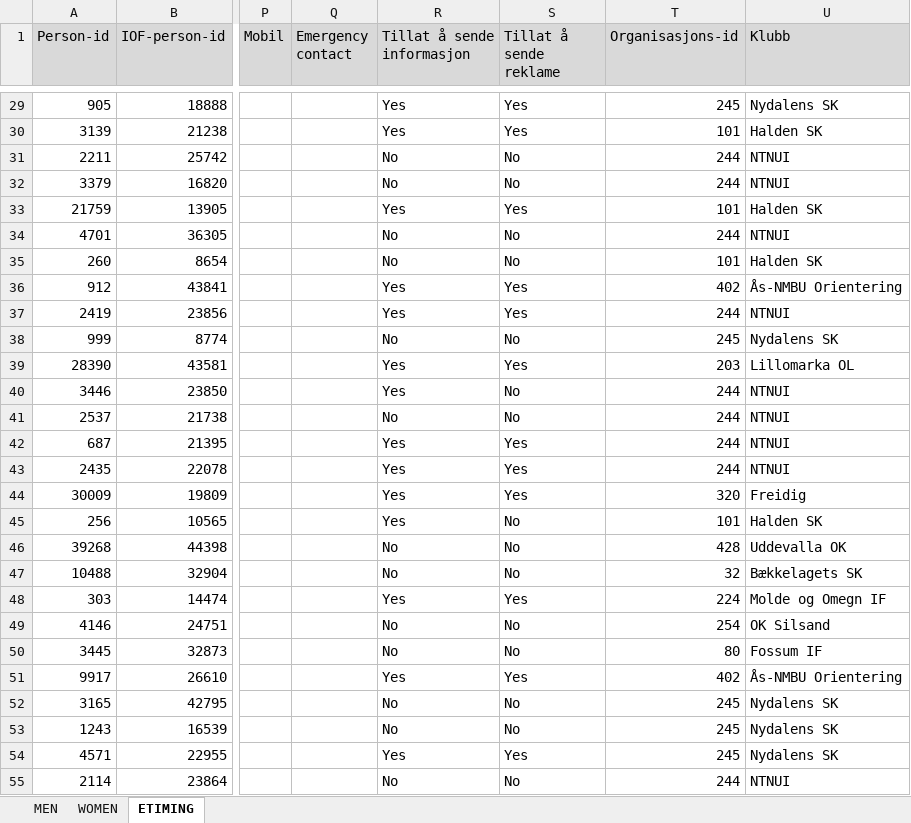
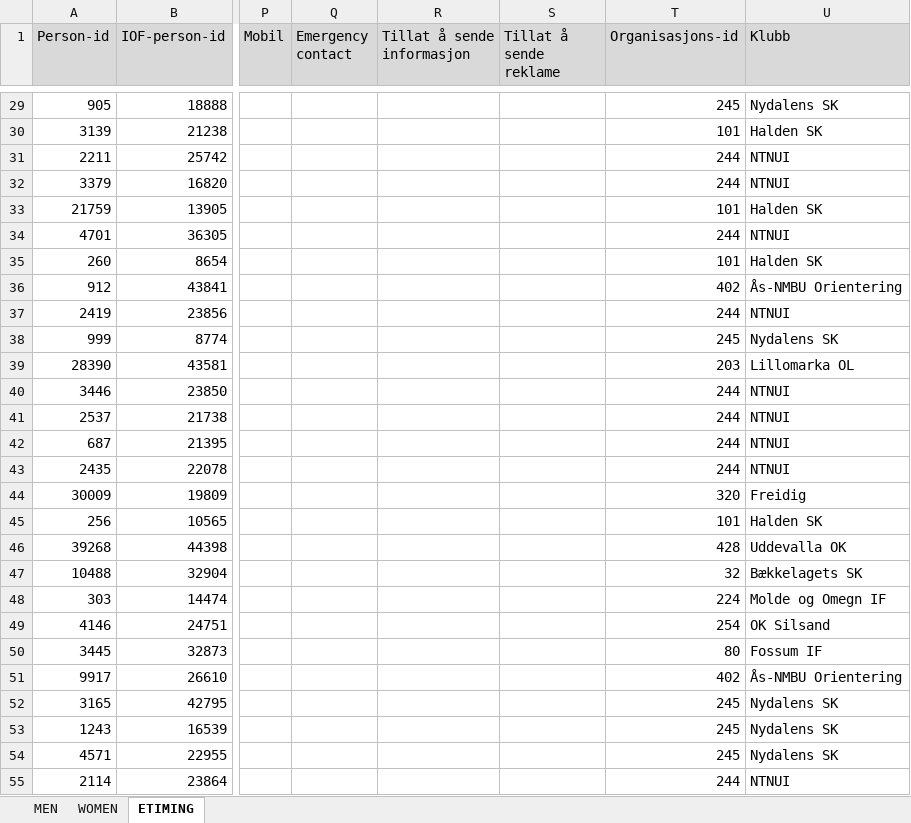
Before and after one commit to aoksenholt/wre-rank, an Excel workbook: iof_ranking_ALL.xlsx, sheet ETIMING, drawn as a sheet; only a part is shown, gaps mark what is left out; values as stored, in another font and other column widths than the file's, no borders; the diff covers the shown part only; the diff names each change by its address in the sheet, - before the commit and + after, or states it on an @@ line.

```diff
--- a/iof_ranking_ALL.xlsx (sheet ETIMING)
+++ b/iof_ranking_ALL.xlsx (sheet ETIMING)
-R29:R30 (Tillat å sende informasjon): Yes
+R29:R30 (Tillat å sende informasjon): (empty)
-S29:S30 (Tillat å sende reklame): Yes
+S29:S30 (Tillat å sende reklame): (empty)
-R31:R32 (Tillat å sende informasjon): No
+R31:R32 (Tillat å sende informasjon): (empty)
-S31:S32 (Tillat å sende reklame): No
+S31:S32 (Tillat å sende reklame): (empty)
-R33 (Tillat å sende informasjon): Yes
+R33 (Tillat å sende informasjon): (empty)
-S33 (Tillat å sende reklame): Yes
+S33 (Tillat å sende reklame): (empty)
-R34:R35 (Tillat å sende informasjon): No
+R34:R35 (Tillat å sende informasjon): (empty)
-S34:S35 (Tillat å sende reklame): No
+S34:S35 (Tillat å sende reklame): (empty)
-R36:R37 (Tillat å sende informasjon): Yes
+R36:R37 (Tillat å sende informasjon): (empty)
-S36:S37 (Tillat å sende reklame): Yes
+S36:S37 (Tillat å sende reklame): (empty)
-R38 (Tillat å sende informasjon): No
+R38 (Tillat å sende informasjon): (empty)
-S38 (Tillat å sende reklame): No
+S38 (Tillat å sende reklame): (empty)
-R39:R40 (Tillat å sende informasjon): Yes
+R39:R40 (Tillat å sende informasjon): (empty)
-S39 (Tillat å sende reklame): Yes
+S39 (Tillat å sende reklame): (empty)
-S40:S41 (Tillat å sende reklame): No
+S40:S41 (Tillat å sende reklame): (empty)
-R41 (Tillat å sende informasjon): No
+R41 (Tillat å sende informasjon): (empty)
-R42:R45 (Tillat å sende informasjon): Yes
+R42:R45 (Tillat å sende informasjon): (empty)
-S42:S44 (Tillat å sende reklame): Yes
+S42:S44 (Tillat å sende reklame): (empty)
-S45:S47 (Tillat å sende reklame): No
+S45:S47 (Tillat å sende reklame): (empty)
-R46:R47 (Tillat å sende informasjon): No
+R46:R47 (Tillat å sende informasjon): (empty)
-R48 (Tillat å sende informasjon): Yes
+R48 (Tillat å sende informasjon): (empty)
-S48 (Tillat å sende reklame): Yes
+S48 (Tillat å sende reklame): (empty)
-R49:R50 (Tillat å sende informasjon): No
+R49:R50 (Tillat å sende informasjon): (empty)
-S49:S50 (Tillat å sende reklame): No
+S49:S50 (Tillat å sende reklame): (empty)
-R51 (Tillat å sende informasjon): Yes
+R51 (Tillat å sende informasjon): (empty)
-S51 (Tillat å sende reklame): Yes
+S51 (Tillat å sende reklame): (empty)
-R52:R53 (Tillat å sende informasjon): No
+R52:R53 (Tillat å sende informasjon): (empty)
-S52:S53 (Tillat å sende reklame): No
+S52:S53 (Tillat å sende reklame): (empty)
-R54 (Tillat å sende informasjon): Yes
+R54 (Tillat å sende informasjon): (empty)
-S54 (Tillat å sende reklame): Yes
+S54 (Tillat å sende reklame): (empty)
-R55 (Tillat å sende informasjon): No
+R55 (Tillat å sende informasjon): (empty)
-S55 (Tillat å sende reklame): No
+S55 (Tillat å sende reklame): (empty)
```
Also changed, not shown: 86 edited cells elsewhere in this sheet.
